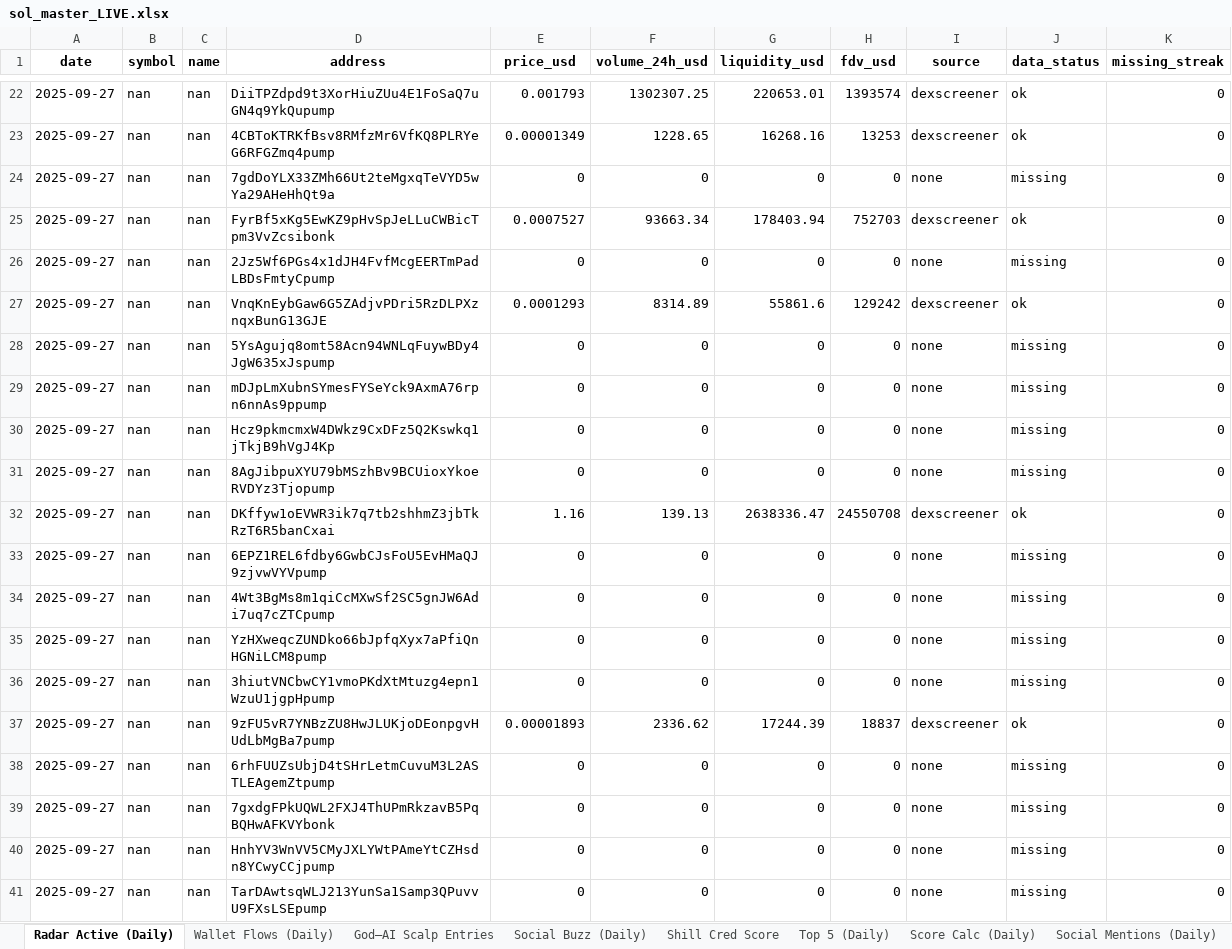
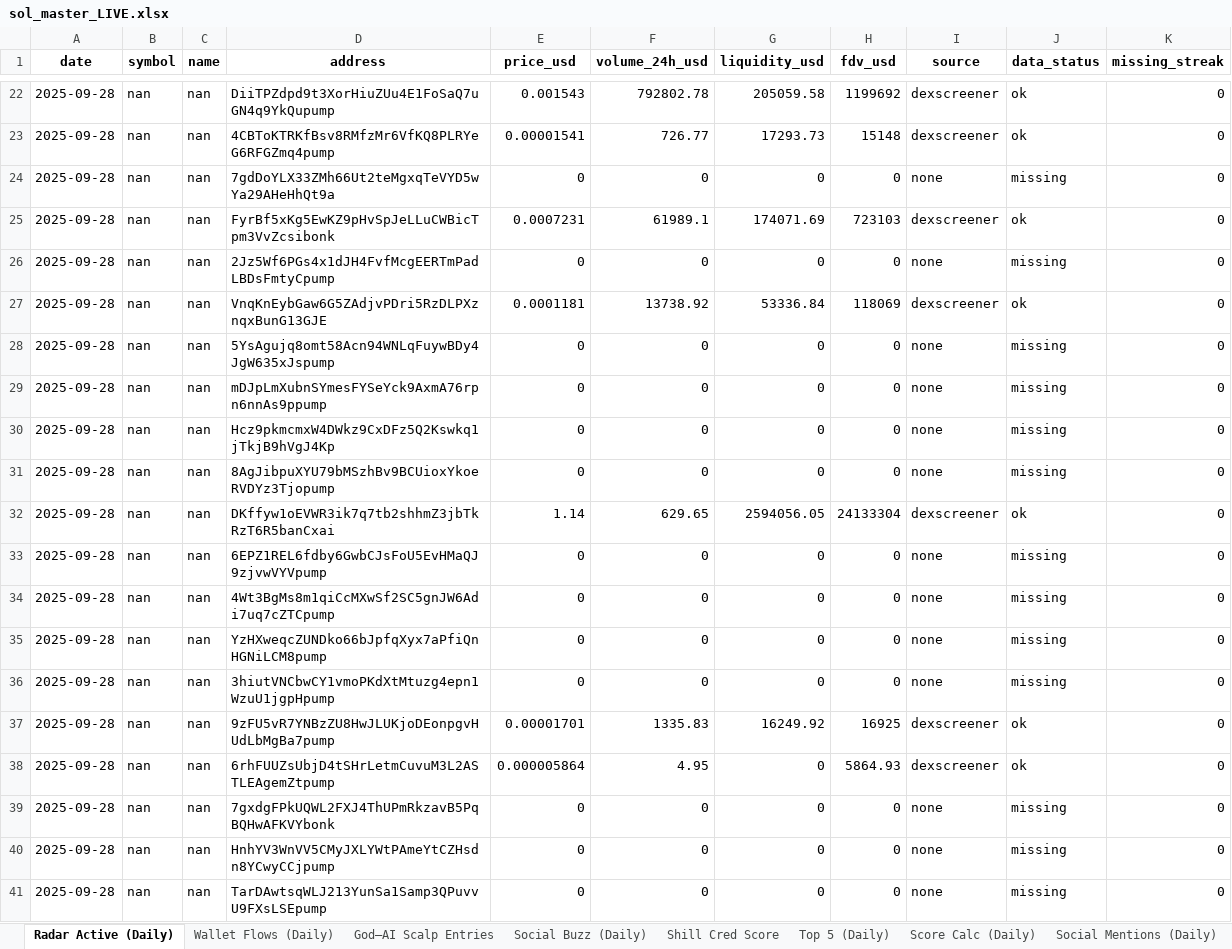
Before and after one commit to stelios5791/sol-reports, an Excel workbook: sol_master_LIVE.xlsx, sheet Radar Active (Daily), drawn as a sheet; only a part is shown, gaps mark what is left out; values as stored, in another font and other column widths than the file's, no borders; the diff covers the shown part only; the diff names each change by its address in the sheet, - before the commit and + after, or states it on an @@ line.

```diff
--- a/sol_master_LIVE.xlsx (sheet Radar Active (Daily))
+++ b/sol_master_LIVE.xlsx (sheet Radar Active (Daily))
-A22:A41 (date): 2025-09-27
+A22:A41 (date): 2025-09-28
-E22 (price_usd): 0.001793
+E22 (price_usd): 0.001543
-F22 (volume_24h_usd): 1302307.25
+F22 (volume_24h_usd): 792802.78
-G22 (liquidity_usd): 220653.01
+G22 (liquidity_usd): 205059.58
-H22 (fdv_usd): 1393574
+H22 (fdv_usd): 1199692
-E23 (price_usd): 0.00001349
+E23 (price_usd): 0.00001541
-F23 (volume_24h_usd): 1228.65
+F23 (volume_24h_usd): 726.77
-G23 (liquidity_usd): 16268.16
+G23 (liquidity_usd): 17293.73
-H23 (fdv_usd): 13253
+H23 (fdv_usd): 15148
-E25 (price_usd): 0.0007527
+E25 (price_usd): 0.0007231
-F25 (volume_24h_usd): 93663.34
+F25 (volume_24h_usd): 61989.1
-G25 (liquidity_usd): 178403.94
+G25 (liquidity_usd): 174071.69
-H25 (fdv_usd): 752703
+H25 (fdv_usd): 723103
-E27 (price_usd): 0.0001293
+E27 (price_usd): 0.0001181
-F27 (volume_24h_usd): 8314.89
+F27 (volume_24h_usd): 13738.92
-G27 (liquidity_usd): 55861.6
+G27 (liquidity_usd): 53336.84
-H27 (fdv_usd): 129242
+H27 (fdv_usd): 118069
-E32 (price_usd): 1.16
+E32 (price_usd): 1.14
-F32 (volume_24h_usd): 139.13
+F32 (volume_24h_usd): 629.65
-G32 (liquidity_usd): 2638336.47
+G32 (liquidity_usd): 2594056.05
-H32 (fdv_usd): 24550708
+H32 (fdv_usd): 24133304
-E37 (price_usd): 0.00001893
+E37 (price_usd): 0.00001701
-F37 (volume_24h_usd): 2336.62
+F37 (volume_24h_usd): 1335.83
-G37 (liquidity_usd): 17244.39
+G37 (liquidity_usd): 16249.92
-H37 (fdv_usd): 18837
+H37 (fdv_usd): 16925
-E38 (price_usd): 0
+E38 (price_usd): 0.000005864
-F38 (volume_24h_usd): 0
+F38 (volume_24h_usd): 4.95
-H38 (fdv_usd): 0
+H38 (fdv_usd): 5864.93
-I38 (source): none
+I38 (source): dexscreener
-J38 (data_status): missing
+J38 (data_status): ok
```
Also changed, not shown: 3 added rows, 3 removed rows and 116 edited cells elsewhere in this sheet, 7 other files.
